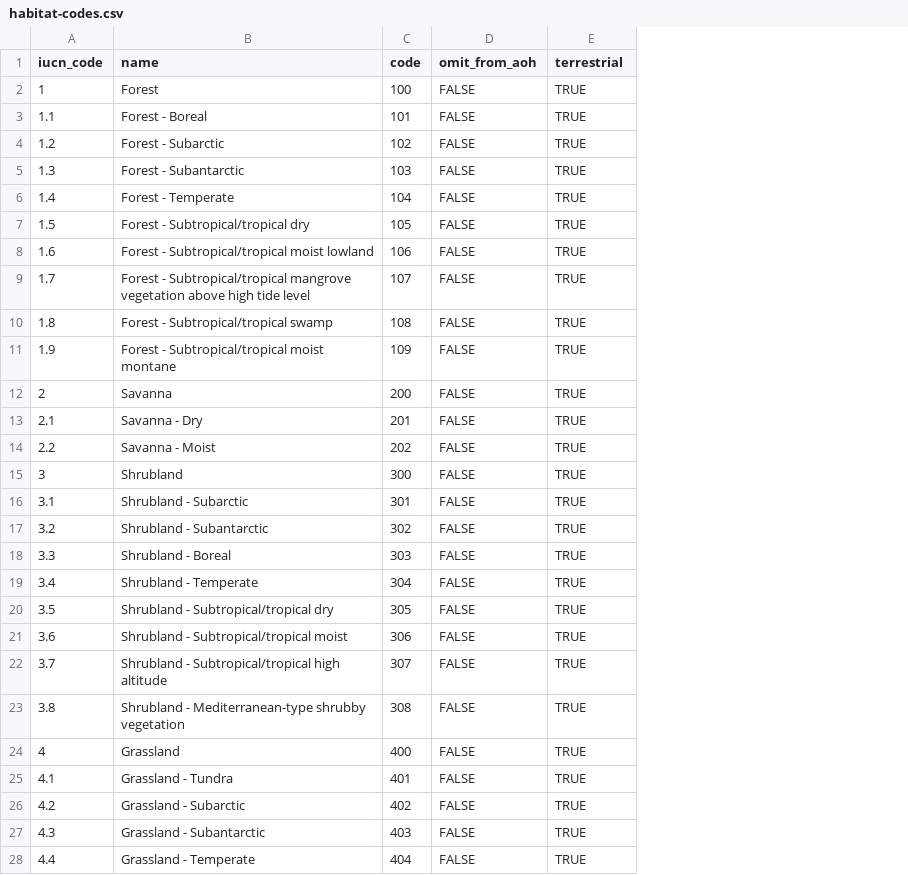
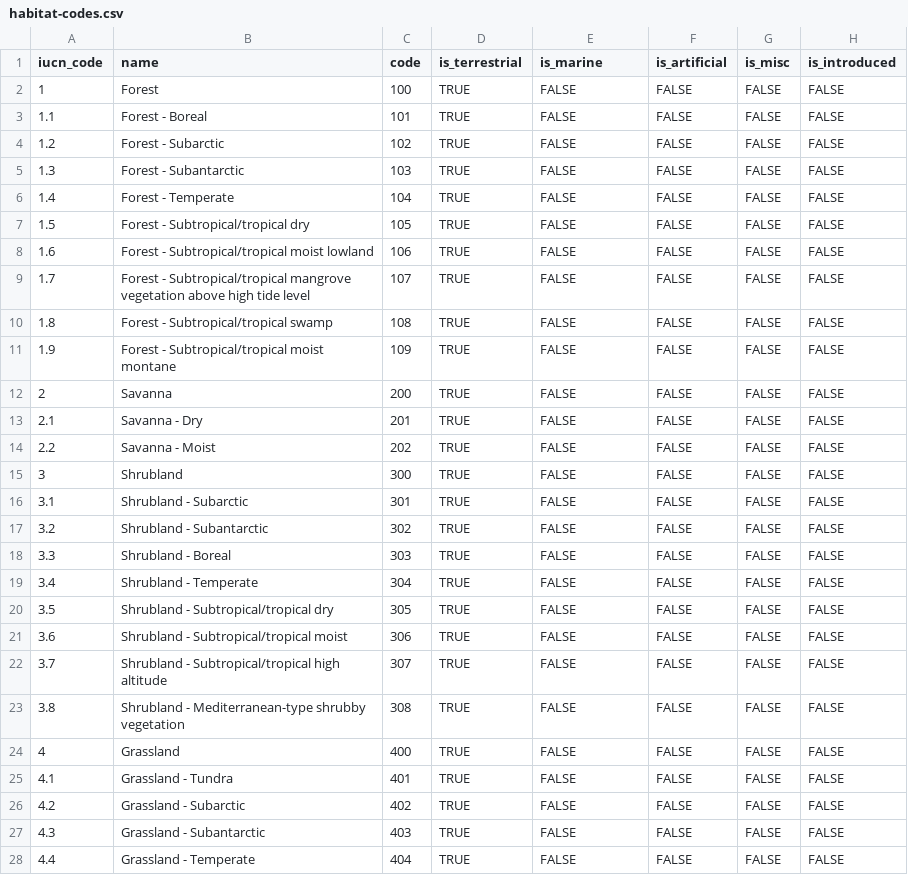
Before and after one commit to prioritizr/aoh, a CSV file: inst/extdata/habitat-codes.csv, drawn as a sheet; only a part is shown; addresses are those after the commit; the diff covers the shown part only; the diff names each change by its address in the sheet, - before the commit and + after, or states it on an @@ line.

```diff
--- a/inst/extdata/habitat-codes.csv
+++ b/inst/extdata/habitat-codes.csv
+column D (is_terrestrial), rows 2-28: all TRUE
+column G (is_misc), rows 2-28: all FALSE
+column H (is_introduced), rows 2-28: all FALSE
-E1: omit_from_aoh
+E1: is_marine
-F1: terrestrial
+F1: is_artificial
-F2:F28 (is_artificial): TRUE
+F2:F28 (is_artificial): FALSE
```
Also changed, not shown: 104 edited cells elsewhere in this file, 43 other files.
